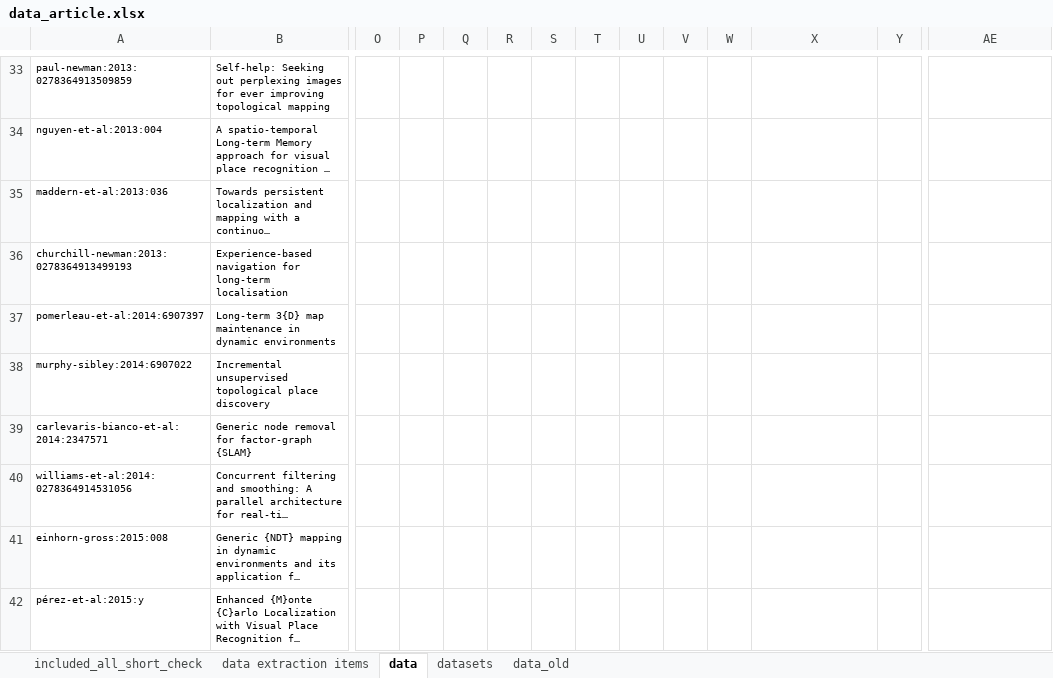
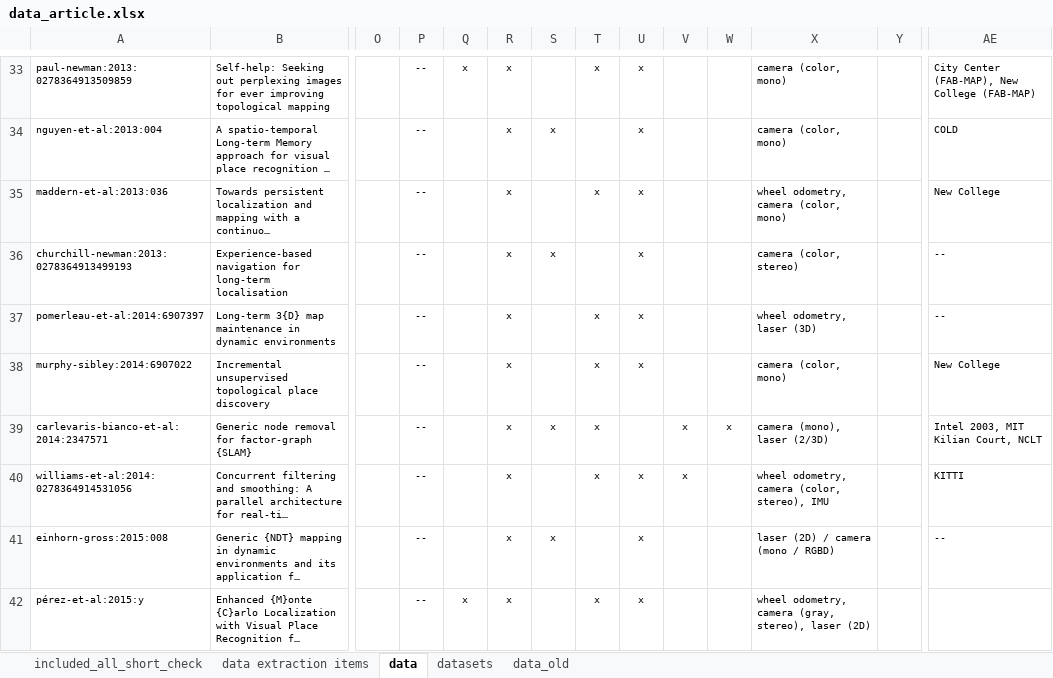
Before and after one commit to sousarbarb/slr-ltlm-mr, an Excel workbook: data/methodology/data-extraction/data_article.xlsx, sheet data, drawn as a sheet; only a part is shown, gaps mark what is left out; long unchanged cells end in …; values as stored, in another font and other column widths than the file's, no borders; table styles not drawn; the diff covers the shown part only; the diff names each change by its address in the sheet, - before the commit and + after, or states it on an @@ line.

Commit message:
Cell values of data extraction table: DE4-6 (multi-rob, online, environ+domain), DE11 (datasets)

```diff
--- a/data/methodology/data-extraction/data_article.xlsx (sheet data)
+++ b/data/methodology/data-extraction/data_article.xlsx (sheet data)
-P33:P42: (empty)
+P33:P42: --
-Q33: (empty)
+Q33: x
-R33:R42: (empty)
+R33:R42: x
-T33: (empty)
+T33: x
-U33:U38: (empty)
+U33:U38: x
-X33:X34: (empty)
+X33:X34: camera (color, mono)
-AE33: (empty)
+AE33: City Center (FAB-MAP), New College (FAB-MAP)
-S34: (empty)
+S34: x
-AE34: (empty)
+AE34: COLD
-T35: (empty)
+T35: x
-X35: (empty)
+X35: wheel odometry, camera (color, mono)
-AE35: (empty)
+AE35: New College
-S36: (empty)
+S36: x
-X36: (empty)
+X36: camera (color, stereo)
-AE36:AE37: (empty)
+AE36:AE37: --
-T37:T40: (empty)
+T37:T40: x
-X37: (empty)
+X37: wheel odometry, laser (3D)
-X38: (empty)
+X38: camera (color, mono)
-AE38: (empty)
+AE38: New College
-S39: (empty)
+S39: x
-V39:V40: (empty)
+V39:V40: x
-W39: (empty)
+W39: x
-X39: (empty)
+X39: camera (mono), laser (2/3D)
-AE39: (empty)
+AE39: Intel 2003, MIT Kilian Court, NCLT
-U40:U42: (empty)
+U40:U42: x
-X40: (empty)
+X40: wheel odometry, camera (color, stereo), IMU
-AE40: (empty)
+AE40: KITTI
-S41: (empty)
+S41: x
-X41: (empty)
+X41: laser (2D) / camera (mono / RGBD)
-AE41: (empty)
+AE41: --
-Q42: (empty)
+Q42: x
-T42: (empty)
+T42: x
-X42: (empty)
+X42: wheel odometry, camera (gray, stereo), laser (2D)
```
Also changed, not shown: 871 edited cells elsewhere in this sheet, sheet data_old.
